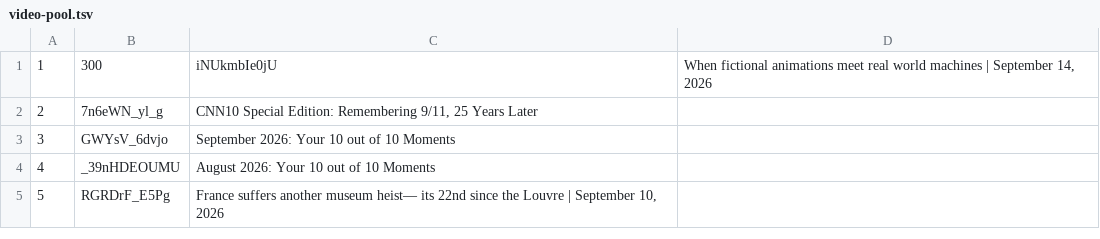
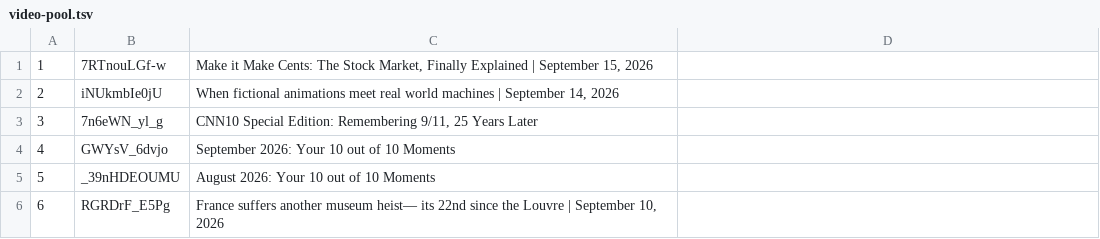
Before and after one commit to epis-mintsite/cnn10-exam-daily, a TSV file: data/video-pool.tsv, drawn as a sheet; only a part is shown; removed rows and columns are numbered as before the commit, all else as after; the diff names each change by its address in the sheet, - before the commit and + after, or states it on an @@ line.

```diff
--- a/data/video-pool.tsv
+++ b/data/video-pool.tsv
-row 1: 1 | 300 | iNUkmbIe0jU | When fictional animations meet real world machines | September 14, 2026
+row 1: 1 | 7RTnouLGf-w | Make it Make Cents: The Stock Market, Finally Explained | September 15, 2026
+row 2: 2 | iNUkmbIe0jU | When fictional animations meet real world machines | September 14, 2026
@@ column A renumbered from row 3 down @@
```
Also changed, not shown: 1 other file.
